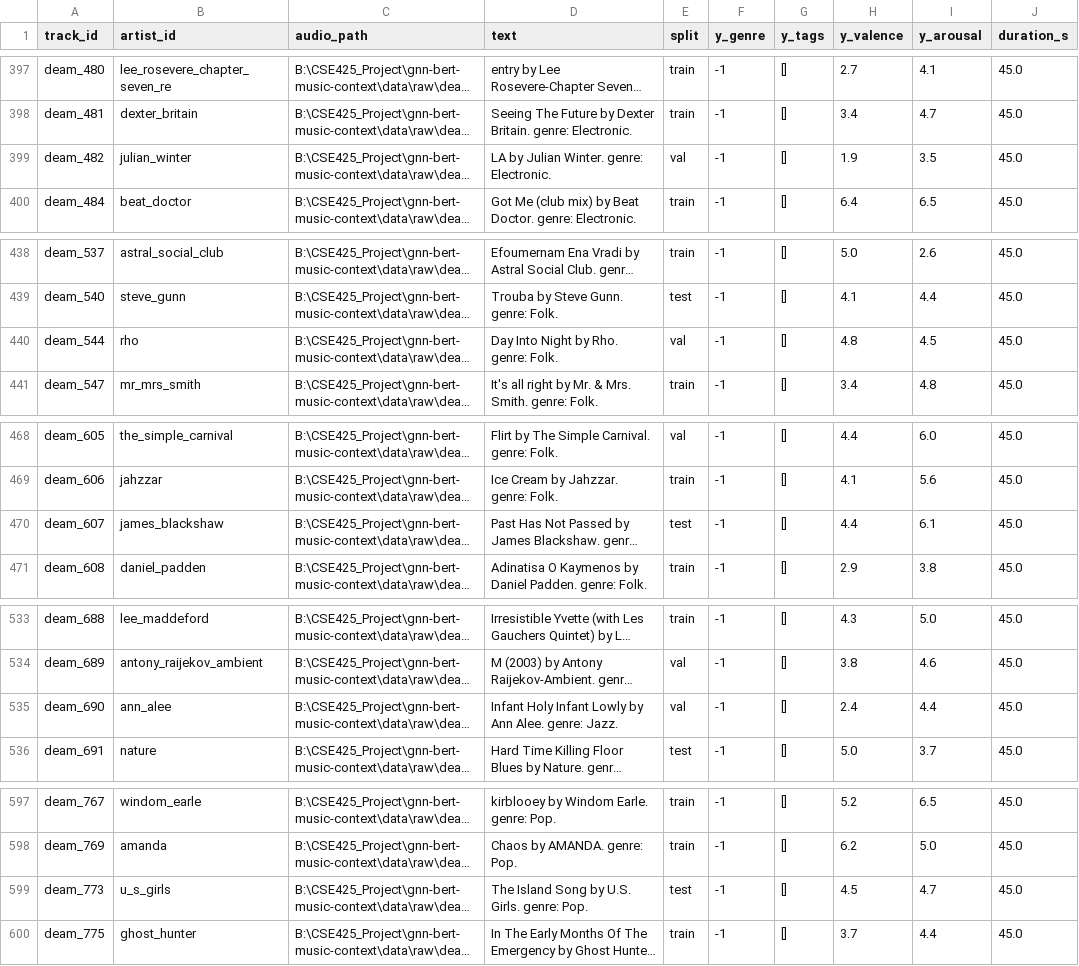
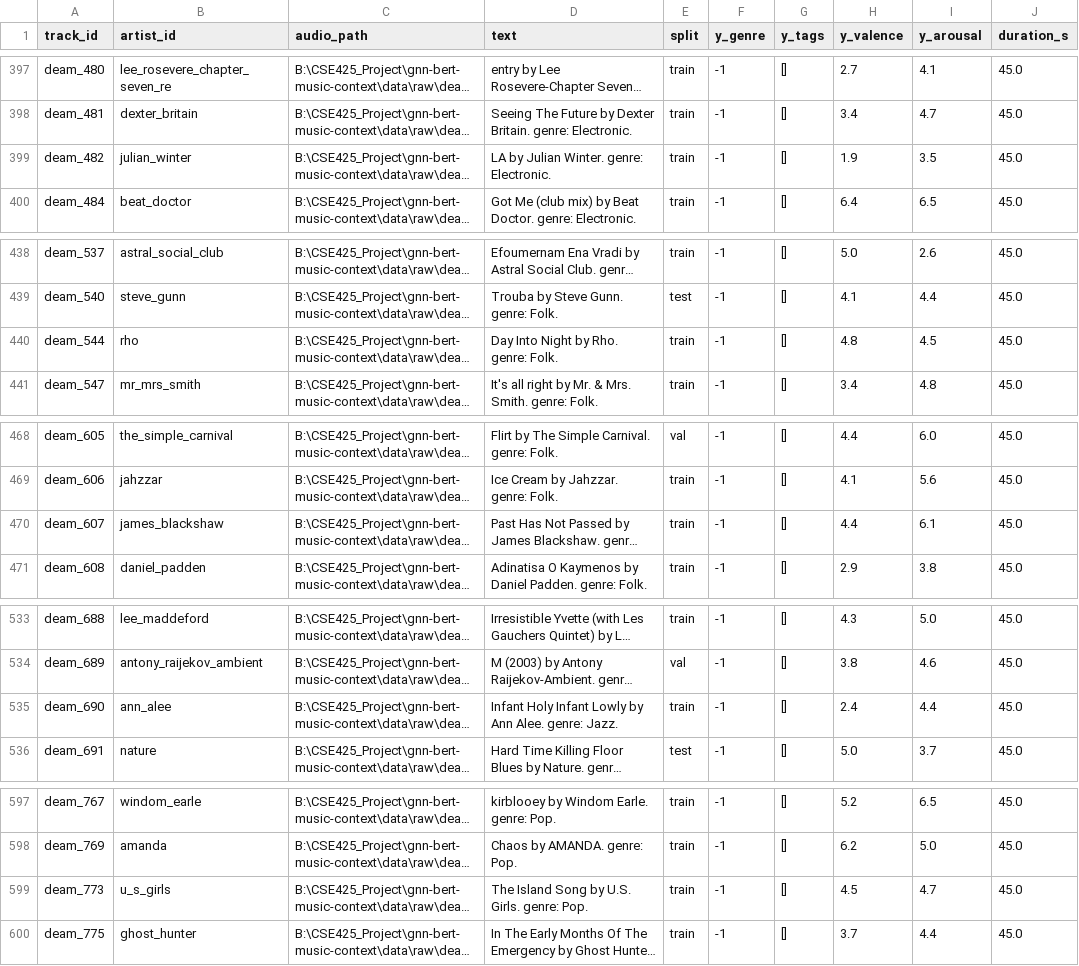
Before and after one commit to UtshaBasak/CSE425_Project, a CSV file: data/splits/deam_manifest.csv, drawn as a sheet; only a part is shown, gaps mark what is left out; long unchanged cells end in …; the diff covers the shown part only; the diff names each change by its address in the sheet, - before the commit and + after, or states it on an @@ line.

Commit message:
A1+A2: dataset verification, FMA errata, and cross-corpus split reconciliation
A1.1 archived a full verify_datasets run to state/.

A1.2 ffmpeg was not installed at all, so the MusicCaps recovery pass could not
have worked. Installed Gyan.FFmpeg 9.0.1 and fixed binary discovery so yt-dlp is
found beside the venv interpreter rather than only on PATH. Recovery pass is
running in the background; it is succeeding on ~61% of retries, so the Task 4
gallery is growing from its pre-recovery size of 1,481.

A1.3 cross-checked FMA against two independent errata sources. not_found.pickle
covers the medium/large subsets and has zero overlap with fma_small, so it would
have caught nothing; a size sweep of the disk found 99134, 108925 and 133297 at
1-2 KB each, all of which fail to decode. Manifest is now 7,997 tracks.

A2 built all five manifests plus both MTAT variants, and fixed the cross-corpus
artist leak surfaced during A0.1: each corpus assigned splits independently, so
39 artists sat in two different splits once the manifests were concatenated.
Reconciling moved 52 rows (deam 46, fma 6). The leakage assertion now also runs
on the concatenation, which is what Task 3 and the evaluation actually load.

Also fixed a reporting bug where a corpus inherited the combined repair's move
count as its own, and closed a drift risk where verify_datasets rewrote the
MusicCaps manifest without regenerating its text-variant sidecar (which would
have silently left new rows on the raw, label-leaking caption).

pytest 148/148 green.

```diff
--- a/data/splits/deam_manifest.csv
+++ b/data/splits/deam_manifest.csv
-E399 (split): val
+E399 (split): train
-E440 (split): val
+E440 (split): train
-E470 (split): test
+E470 (split): train
-E535 (split): val
+E535 (split): train
-E599 (split): test
+E599 (split): train
```
Also changed, not shown: 41 edited cells elsewhere in this file, 17 other files.
